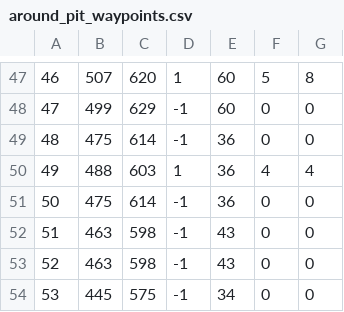
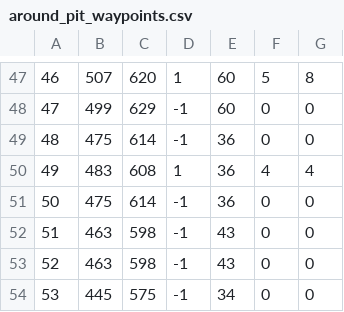
Before and after one commit to Awith133/Pit-Navigator-Utah, a CSV file: catkin_ws/src/Simulation_Control/Utah_Pit/around_pit_waypoints.csv, drawn as a sheet; only a part is shown, gaps mark what is left out.

Commit message:
moved waypoint 49

```diff
--- a/catkin_ws/src/Simulation_Control/Utah_Pit/around_pit_waypoints.csv
+++ b/catkin_ws/src/Simulation_Control/Utah_Pit/around_pit_waypoints.csv
@@ -49,3 +49,3 @@
 48,475,614,-1,36,0,0
-49,488,603,1,36,4,4
+49,483,608,1,36,4,4
 50,475,614,-1,36,0,0
```
Also changed, not shown: 1 other file.
